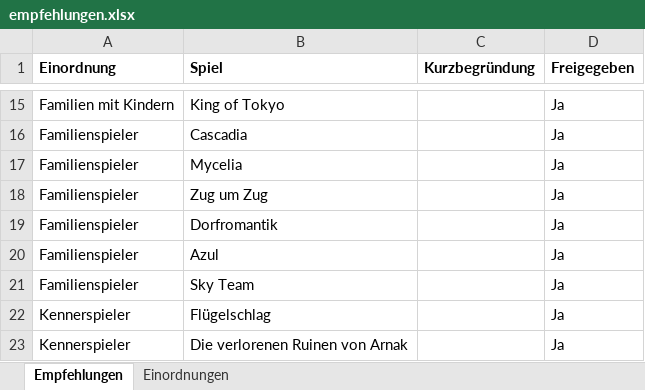
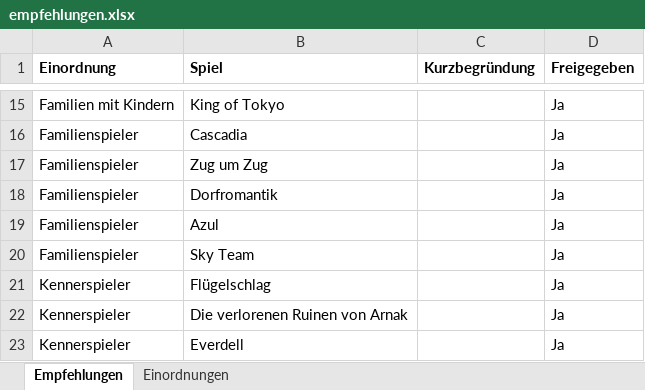
Before and after one commit to BoardgamesBadMuenstereifel/Website_Boardgames_BadMuenstereifel, an Excel workbook: daten/empfehlungen.xlsx, sheet Empfehlungen, drawn as a sheet; only a part is shown, gaps mark what is left out; the shorter side is filled out with more unchanged rows; values as stored, in another font and other column widths than the file's, no borders; the diff names each change by its address in the sheet, - before the commit and + after, or states it on an @@ line.

```diff
--- a/daten/empfehlungen.xlsx (sheet Empfehlungen)
+++ b/daten/empfehlungen.xlsx (sheet Empfehlungen)
-row 17: Familienspieler | Mycelia |  | Ja
```
Also changed, not shown: daten/fokus.xlsx, 5 other files.
